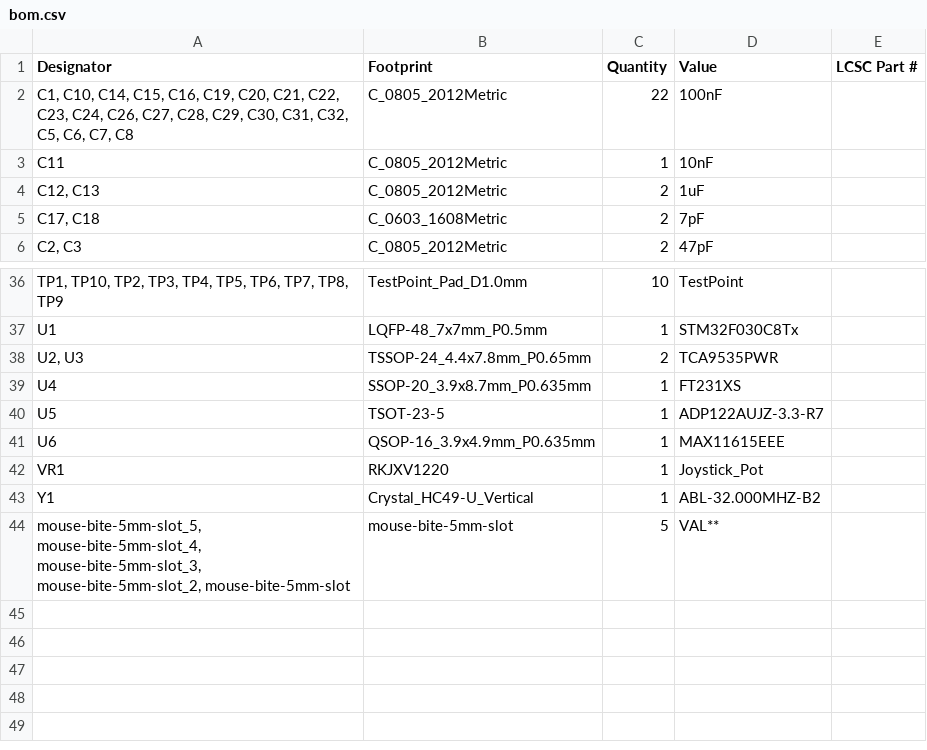
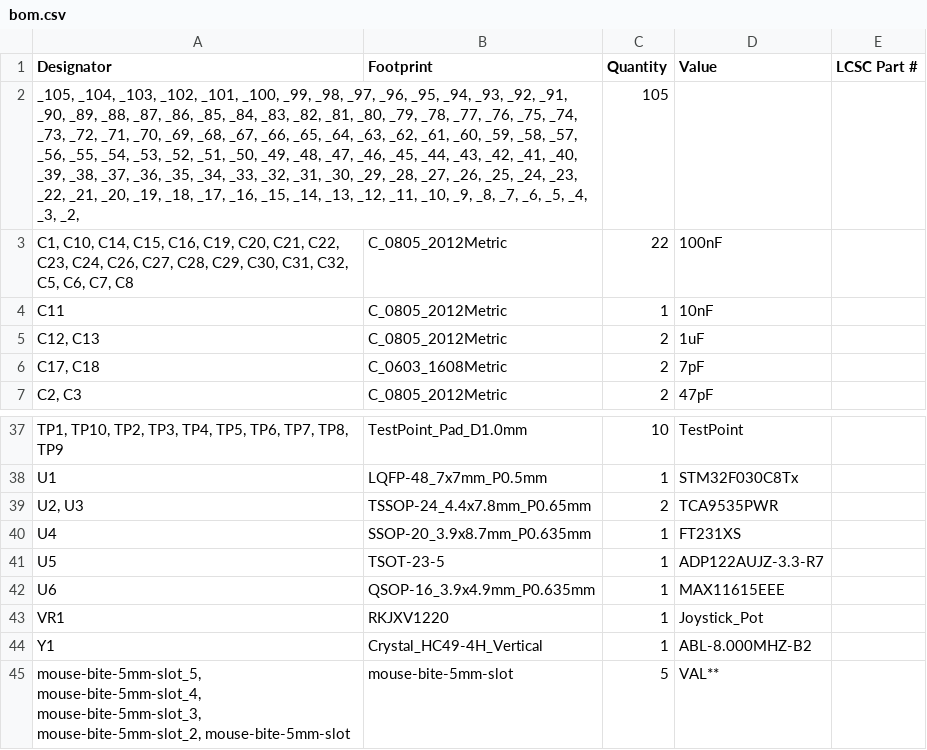
Before and after one commit to JustEnoughDucks/LibreMiG-S, a CSV file: Electronics/source/production/bom.csv, drawn as a sheet; only a part is shown, gaps mark what is left out.

```diff
--- a/Electronics/source/production/bom.csv
+++ b/Electronics/source/production/bom.csv
@@ -1,2 +1,3 @@
 Designator,Footprint,Quantity,Value,LCSC Part #
+"_105, _104, _103, _102, _101, _100, _99, _98, _97, _96, _95, _94, _93, _92, _91, _90, _89, _88, _87, _86, _85, _84, _83, _82, _81, _80, _79, _78, _77, _76, _75, _74, _73, _72, _71, _70, _69, _68, _67, _66, _65, _64, _63, _62, _61, _60, _59, _58, _57, _56, _55, _54, _53, _52, _51, _50, _49, _48, _47, _46, _45, _44, _43, _42, _41, _40, _39, _38, _37, _36, _35, _34, _33, _32, _31, _30, _29, _28, _27, _26, _25, _24, _23, _22, _21, _20, _19, _18, _17, _16, _15, _14, _13, _12, _11, _10, _9, _8, _7, _6, _5, _4, _3, _2, ",,105,,
 "C1, C10, C14, C15, C16, C19, C20, C21, C22, C23, C24, C26, C27, C28, C29, C30, C31, C32, C5, C6, C7, C8",C_0805_2012Metric,22,100nF,
@@ -42,3 +43,3 @@ U6,QSOP-16_3.9x4.9mm_P0.635mm,1,MAX11615EEE,
 VR1,RKJXV1220,1,Joystick_Pot,
-Y1,Crystal_HC49-U_Vertical,1,ABL-32.000MHZ-B2,
+Y1,Crystal_HC49-4H_Vertical,1,ABL-8.000MHZ-B2,
 "mouse-bite-5mm-slot_5, mouse-bite-5mm-slot_4, mouse-bite-5mm-slot_3, mouse-bite-5mm-slot_2, mouse-bite-5mm-slot",mouse-bite-5mm-slot,5,VAL**,
```
Also changed, not shown: Electronics/source/production/designators.csv, Electronics/source/production/positions.csv, 21 other files.
